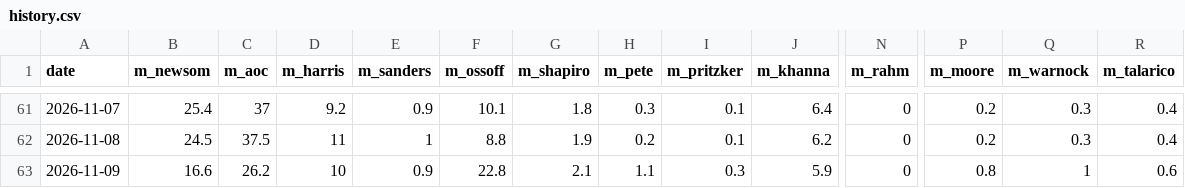
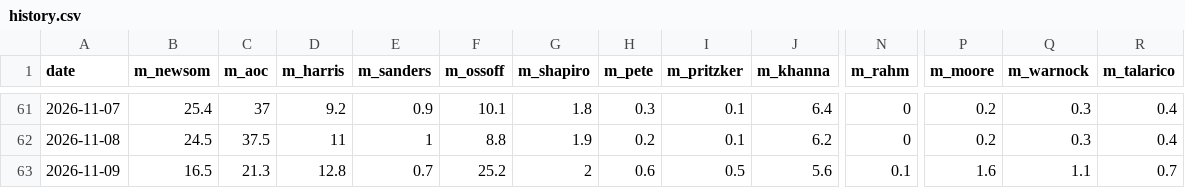
Before and after one commit to driscollglobe/2028-machine, a CSV file: history.csv, drawn as a sheet; only a part is shown, gaps mark what is left out; the diff covers the shown part only; the diff names each change by its address in the sheet, - before the commit and + after, or states it on an @@ line.

```diff
--- a/history.csv
+++ b/history.csv
-B63 (m_newsom): 16.6
+B63 (m_newsom): 16.5
-C63 (m_aoc): 26.2
+C63 (m_aoc): 21.3
-D63 (m_harris): 10
+D63 (m_harris): 12.8
-E63 (m_sanders): 0.9
+E63 (m_sanders): 0.7
-F63 (m_ossoff): 22.8
+F63 (m_ossoff): 25.2
-G63 (m_shapiro): 2.1
+G63 (m_shapiro): 2
-H63 (m_pete): 1.1
+H63 (m_pete): 0.6
-I63 (m_pritzker): 0.3
+I63 (m_pritzker): 0.5
-J63 (m_khanna): 5.9
+J63 (m_khanna): 5.6
-N63 (m_rahm): 0
+N63 (m_rahm): 0.1
-P63 (m_moore): 0.8
+P63 (m_moore): 1.6
-Q63 (m_warnock): 1
+Q63 (m_warnock): 1.1
-R63 (m_talarico): 0.6
+R63 (m_talarico): 0.7
```
Also changed, not shown: 8 edited cells elsewhere in this file, 36 other files.
